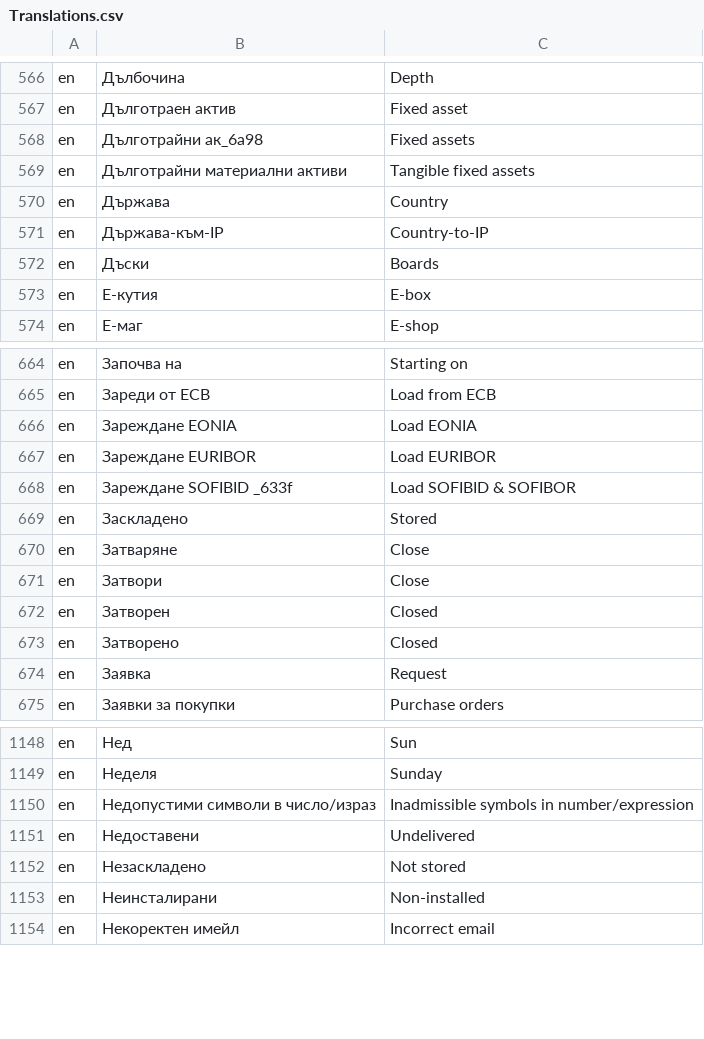
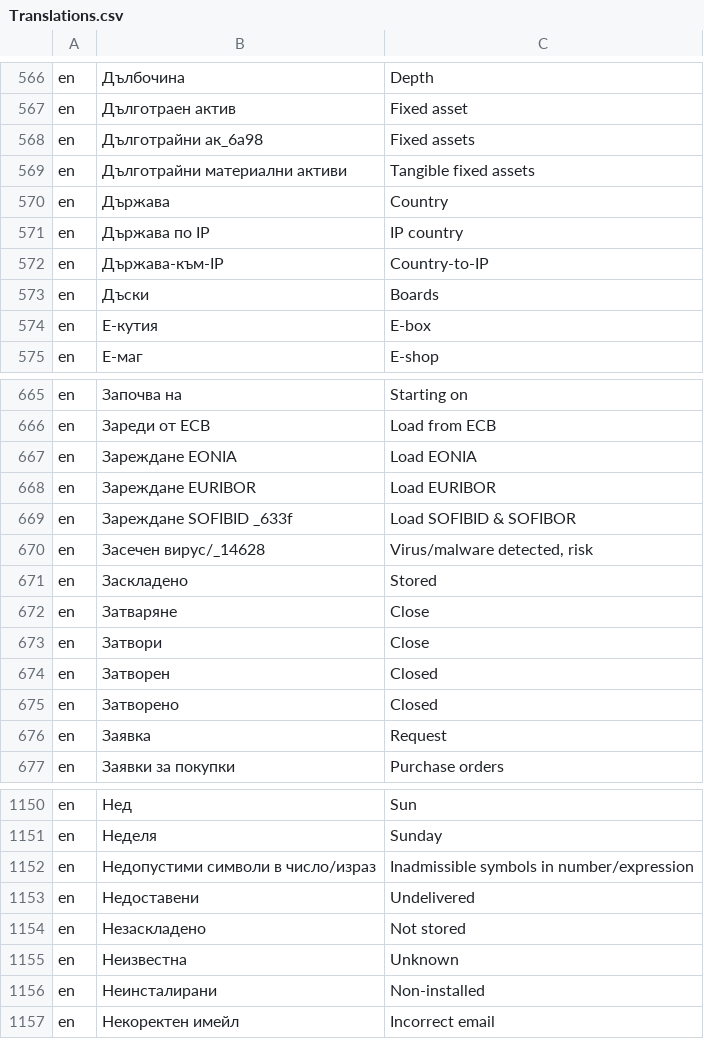
Before and after one commit to bgerp/bgerp, a CSV file: bgerp/data/csv/Translations.csv, drawn as a sheet; only a part is shown, gaps mark what is left out; the diff names each change by its address in the sheet, - before the commit and + after, or states it on an @@ line.

```diff
--- a/bgerp/data/csv/Translations.csv
+++ b/bgerp/data/csv/Translations.csv
+row 571: en | Държава по IP | IP country
+row 670: en | Засечен вирус/_14628 | Virus/malware detected, risk
+row 1155: en | Неизвестна | Unknown
```
Also changed, not shown: 5 other files.
